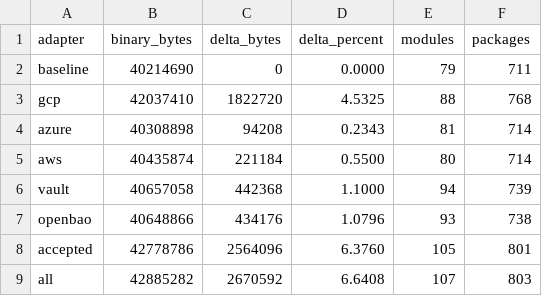
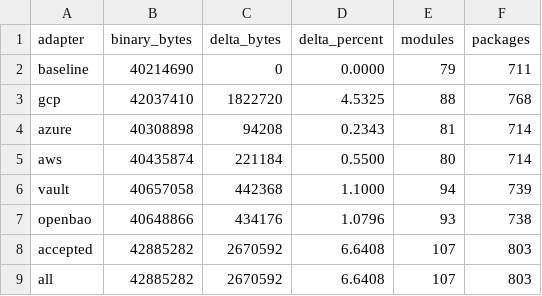
Before and after one commit to agentstation/starport, a TSV file: docs/plans/proof/catalog-driven-provider-runtime/cdp3.1/measure/raw-starmap/summary.tsv, drawn as a sheet.

```diff
--- a/docs/plans/proof/catalog-driven-provider-runtime/cdp3.1/measure/raw-starmap/summary.tsv
+++ b/docs/plans/proof/catalog-driven-provider-runtime/cdp3.1/measure/raw-starmap/summary.tsv
@@ -7,3 +7,3 @@ vault	40657058	442368	1.1000	94	739
 openbao	40648866	434176	1.0796	93	738
-accepted	42778786	2564096	6.3760	105	801
+accepted	42885282	2670592	6.6408	107	803
 all	42885282	2670592	6.6408	107	803
```
Also changed, not shown: docs/plans/proof/catalog-driven-provider-runtime/cdp3.1/measure/verdict.tsv, 21 other files.
